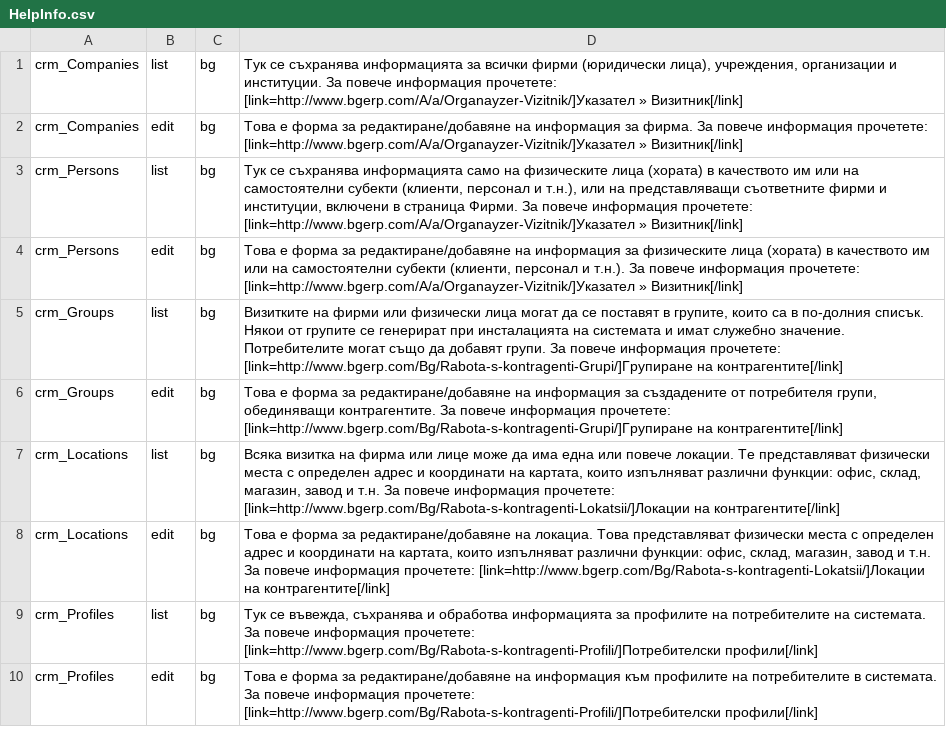
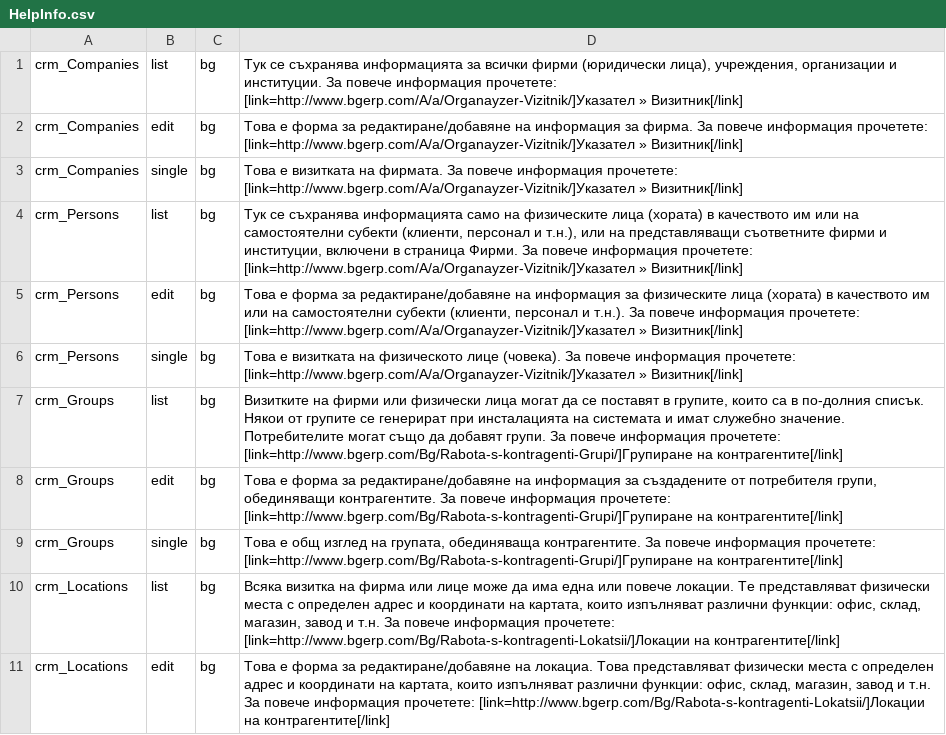
Before and after one commit to bgerp/bgerp, a CSV file: help/data/HelpInfo.csv, drawn as a sheet; only a part is shown; the shorter side is filled out with more unchanged rows; the diff covers the shown part only.

Commit message:
Добавяне на инфо част 1

```diff
--- a/help/data/HelpInfo.csv
+++ b/help/data/HelpInfo.csv
@@ -3,5 +3,8 @@ crm_Companies,edit,bg,Това е форма за редактиране/доб
+crm_Companies,single,bg,"Това е визитката на фирмата. За повече информация прочетете: [link=http://www.bgerp.com/A/a/Organayzer-Vizitnik/]Указател » Визитник[/link]"
 crm_Persons,list,bg,"Тук се съхранява информацията само на физическите лица (хората) в качеството им или на самостоятелни субекти (клиенти, персонал и т.н.), или на представляващи съответните фирми и институции, включени в страница Фирми. За повече информация прочетете: [link=http://www.bgerp.com/A/a/Organayzer-Vizitnik/]Указател » Визитник[/link]"
 crm_Persons,edit,bg,"Това е форма за редактиране/добавяне на информация за физическите лица (хората) в качеството им или на самостоятелни субекти (клиенти, персонал и т.н.). За повече информация прочетете: [link=http://www.bgerp.com/A/a/Organayzer-Vizitnik/]Указател » Визитник[/link]"
+crm_Persons,single,bg,"Това е визитката на физическото лице (човека). За повече информация прочетете: [link=http://www.bgerp.com/A/a/Organayzer-Vizitnik/]Указател » Визитник[/link]"
 crm_Groups,list,bg,"Визитките на фирми или физически лица могат да се поставят в групите, които са в по-долния списък. Някои от групите се генерират при инсталацията на системата и имат служебно значение. Потребителите могат също да добавят групи. За повече информация прочетете: [link=http://www.bgerp.com/Bg/Rabota-s-kontragenti-Grupi/]Групиране на контрагентите[/link]"
 crm_Groups,edit,bg,"Това е форма за редактиране/добавяне на информация за създадените от потребителя групи, обединяващи контрагентите. За повече информация прочетете: [link=http://www.bgerp.com/Bg/Rabota-s-kontragenti-Grupi/]Групиране на контрагентите[/link]"
+crm_Groups,single,bg,"Това е общ изглед на групата, обединяваща контрагентите. За повече информация прочетете: [link=http://www.bgerp.com/Bg/Rabota-s-kontragenti-Grupi/]Групиране на контрагентите[/link]"
 crm_Locations,list,bg,"Всяка визитка на фирма или лице може да има една или повече локации. Те представляват физически места с определен адрес и координати на картата, които изпълняват различни функции: офис, склад, магазин, завод и т.н. За повече информация прочетете: [link=http://www.bgerp.com/Bg/Rabota-s-kontragenti-Lokatsii/]Локации на контрагентите[/link]"
```
Also changed, not shown: 11 added rows, 1 removed row, 1 moved row and 1 edited cell elsewhere in this file.
